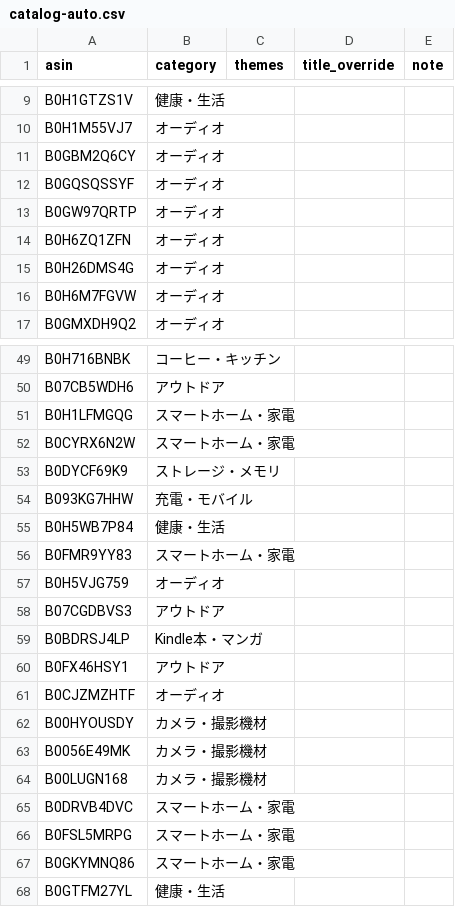
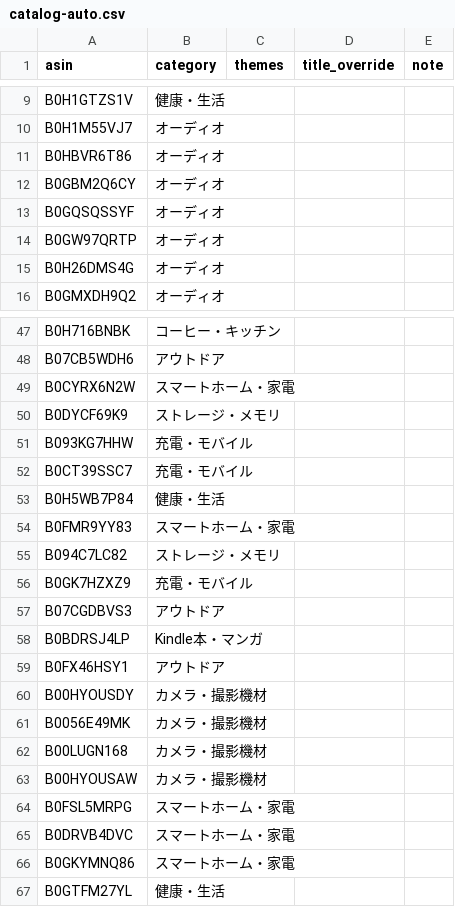
Before and after one commit to yokoichi/amazonsalematome, a CSV file: data/catalog-auto.csv, drawn as a sheet; only a part is shown, gaps mark what is left out; the diff covers the shown part only.

```diff
--- a/data/catalog-auto.csv
+++ b/data/catalog-auto.csv
@@ -10,2 +10,3 @@ B0H1GTZS1V,健康・生活,,,
 B0H1M55VJ7,オーディオ,,,
+B0HBVR6T86,オーディオ,,,
 B0GBM2Q6CY,オーディオ,,,
@@ -13,5 +14,3 @@ B0GQSQSSYF,オーディオ,,,
 B0GW97QRTP,オーディオ,,,
-B0H6ZQ1ZFN,オーディオ,,,
 B0H26DMS4G,オーディオ,,,
-B0H6M7FGVW,オーディオ,,,
 B0GMXDH9Q2,オーディオ,,,
@@ -50,3 +48,2 @@ B0H716BNBK,コーヒー・キッチン,,,
 B07CB5WDH6,アウトドア,,,
-B0H1LFMGQG,スマートホーム・家電,,,
 B0CYRX6N2W,スマートホーム・家電,,,
@@ -54,5 +51,7 @@ B0DYCF69K9,ストレージ・メモリ,,,
 B093KG7HHW,充電・モバイル,,,
+B0CT39SSC7,充電・モバイル,,,
 B0H5WB7P84,健康・生活,,,
 B0FMR9YY83,スマートホーム・家電,,,
-B0H5VJG759,オーディオ,,,
+B094C7LC82,ストレージ・メモリ,,,
+B0GK7HZXZ9,充電・モバイル,,,
 B07CGDBVS3,アウトドア,,,
@@ -60,3 +59,2 @@ B0BDRSJ4LP,Kindle本・マンガ,,,
 B0FX46HSY1,アウトドア,,,
-B0CJZMZHTF,オーディオ,,,
 B00HYOUSDY,カメラ・撮影機材,,,
@@ -64,4 +62,5 @@ B0056E49MK,カメラ・撮影機材,,,
 B00LUGN168,カメラ・撮影機材,,,
+B00HYOUSAW,カメラ・撮影機材,,,
+B0FSL5MRPG,スマートホーム・家電,,,
 B0DRVB4DVC,スマートホーム・家電,,,
-B0FSL5MRPG,スマートホーム・家電,,,
 B0GKYMNQ86,スマートホーム・家電,,,
```
Also changed, not shown: 34 added rows, 34 removed rows, 16 moved rows and 2 edited cells elsewhere in this file, 1 other file.
